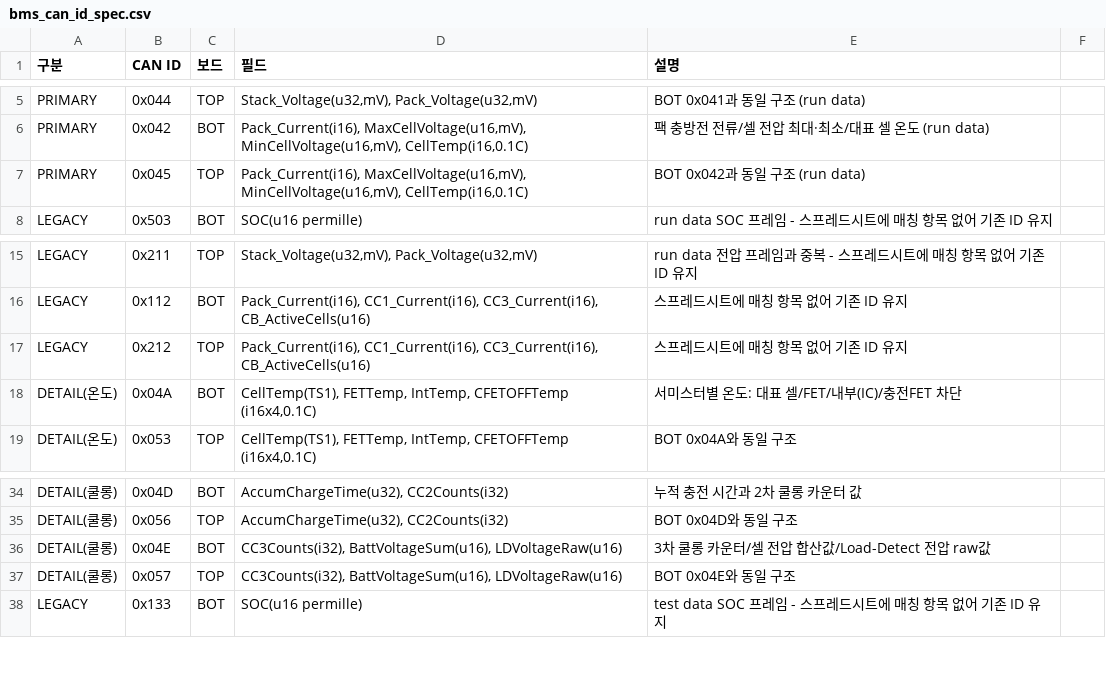
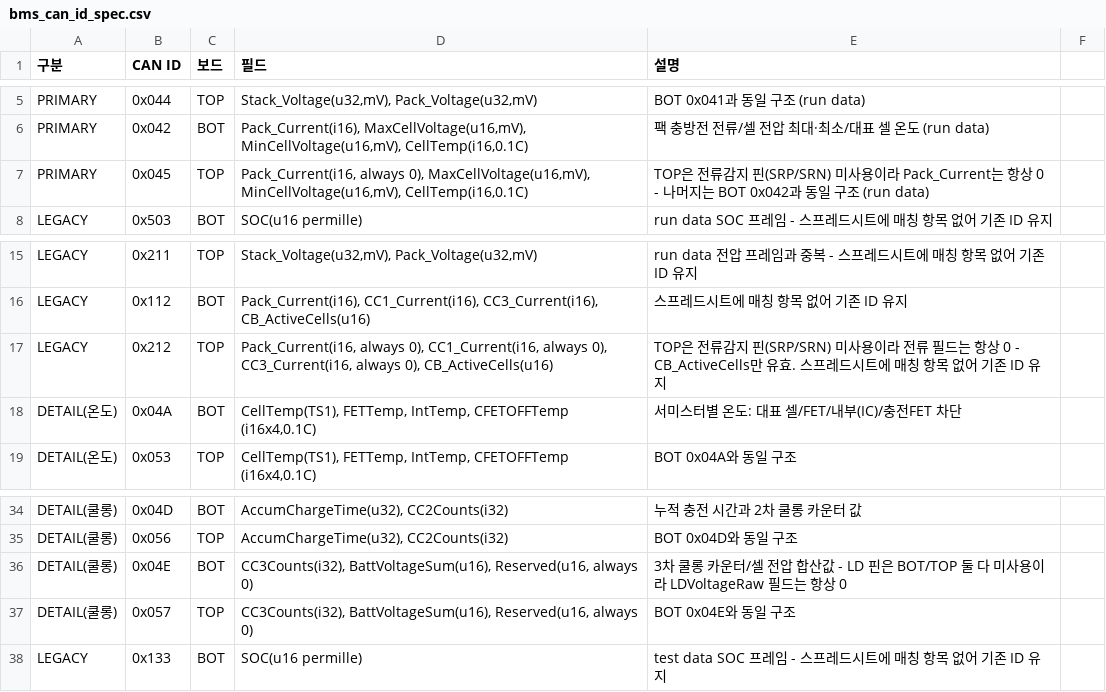
Before and after one commit to leejeong2116/claude_B, a CSV file: datasheets/bms_can_id_spec.csv, drawn as a sheet; only a part is shown, gaps mark what is left out.

```diff
--- a/datasheets/bms_can_id_spec.csv
+++ b/datasheets/bms_can_id_spec.csv
@@ -6,3 +6,3 @@ PRIMARY,0x044,TOP,"Stack_Voltage(u32,mV), Pack_Voltage(u32,mV)",BOT 0x041과 동
 PRIMARY,0x042,BOT,"Pack_Current(i16), MaxCellVoltage(u16,mV), MinCellVoltage(u16,mV), CellTemp(i16,0.1C)",팩 충방전 전류/셀 전압 최대·최소/대표 셀 온도 (run data)
-PRIMARY,0x045,TOP,"Pack_Current(i16), MaxCellVoltage(u16,mV), MinCellVoltage(u16,mV), CellTemp(i16,0.1C)",BOT 0x042과 동일 구조 (run data)
+PRIMARY,0x045,TOP,"Pack_Current(i16, always 0), MaxCellVoltage(u16,mV), MinCellVoltage(u16,mV), CellTemp(i16,0.1C)",TOP은 전류감지 핀(SRP/SRN) 미사용이라 Pack_Current는 항상 0 - 나머지는 BOT 0x042과 동일 구조 (run data)
 LEGACY,0x503,BOT,SOC(u16 permille),run data SOC 프레임 - 스프레드시트에 매칭 항목 없어 기존 ID 유지
@@ -16,3 +16,3 @@ LEGACY,0x211,TOP,"Stack_Voltage(u32,mV), Pack_Voltage(u32,mV)",run data 전압
 LEGACY,0x112,BOT,"Pack_Current(i16), CC1_Current(i16), CC3_Current(i16), CB_ActiveCells(u16)",스프레드시트에 매칭 항목 없어 기존 ID 유지
-LEGACY,0x212,TOP,"Pack_Current(i16), CC1_Current(i16), CC3_Current(i16), CB_ActiveCells(u16)",스프레드시트에 매칭 항목 없어 기존 ID 유지
+LEGACY,0x212,TOP,"Pack_Current(i16, always 0), CC1_Current(i16, always 0), CC3_Current(i16, always 0), CB_ActiveCells(u16)",TOP은 전류감지 핀(SRP/SRN) 미사용이라 전류 필드는 항상 0 - CB_ActiveCells만 유효. 스프레드시트에 매칭 항목 없어 기존 ID 유지
 DETAIL(온도),0x04A,BOT,"CellTemp(TS1), FETTemp, IntTemp, CFETOFFTemp (i16x4,0.1C)",서미스터별 온도: 대표 셀/FET/내부(IC)/충전FET 차단
@@ -35,4 +35,4 @@ DETAIL(쿨롱),0x04D,BOT,"AccumChargeTime(u32), CC2Counts(i32)",누적 충전
 DETAIL(쿨롱),0x056,TOP,"AccumChargeTime(u32), CC2Counts(i32)",BOT 0x04D와 동일 구조
-DETAIL(쿨롱),0x04E,BOT,"CC3Counts(i32), BattVoltageSum(u16), LDVoltageRaw(u16)",3차 쿨롱 카운터/셀 전압 합산값/Load-Detect 전압 raw값
-DETAIL(쿨롱),0x057,TOP,"CC3Counts(i32), BattVoltageSum(u16), LDVoltageRaw(u16)",BOT 0x04E와 동일 구조
+DETAIL(쿨롱),0x04E,BOT,"CC3Counts(i32), BattVoltageSum(u16), Reserved(u16, always 0)",3차 쿨롱 카운터/셀 전압 합산값 - LD 핀은 BOT/TOP 둘 다 미사용이라 LDVoltageRaw 필드는 항상 0
+DETAIL(쿨롱),0x057,TOP,"CC3Counts(i32), BattVoltageSum(u16), Reserved(u16, always 0)",BOT 0x04E와 동일 구조
 LEGACY,0x133,BOT,SOC(u16 permille),test data SOC 프레임 - 스프레드시트에 매칭 항목 없어 기존 ID 유지
```
Also changed, not shown: 2 other files.
